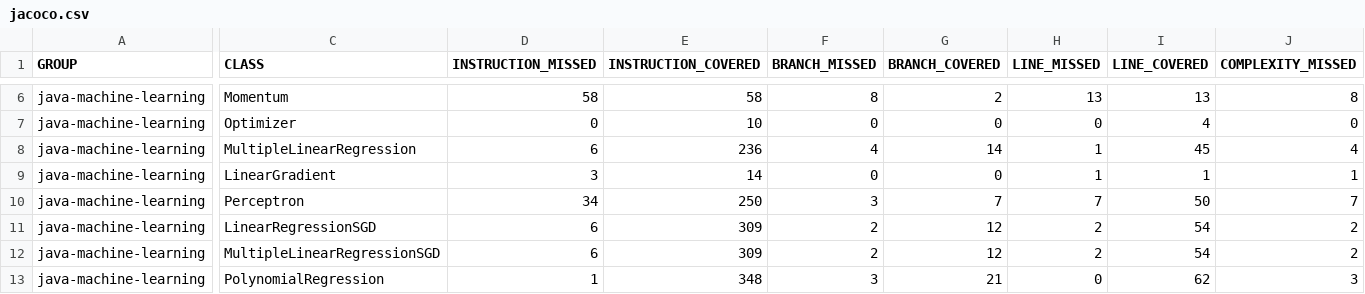
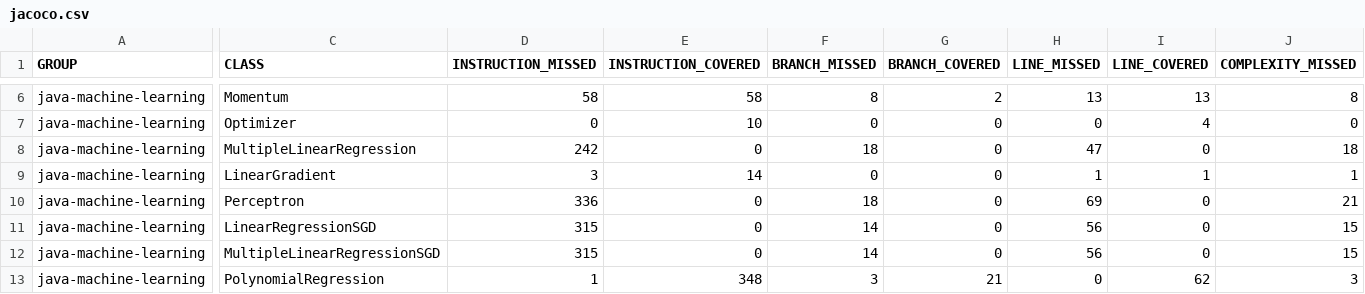
Before and after one commit to jacobdwatters/JML, a CSV file: target/site/jacoco/jacoco.csv, drawn as a sheet; only a part is shown, gaps mark what is left out; the diff covers the shown part only; the diff names each change by its address in the sheet, - before the commit and + after, or states it on an @@ line.

```diff
--- a/target/site/jacoco/jacoco.csv
+++ b/target/site/jacoco/jacoco.csv
-D8 (INSTRUCTION_MISSED): 6
+D8 (INSTRUCTION_MISSED): 242
-E8 (INSTRUCTION_COVERED): 236
+E8 (INSTRUCTION_COVERED): 0
-F8 (BRANCH_MISSED): 4
+F8 (BRANCH_MISSED): 18
-G8 (BRANCH_COVERED): 14
+G8 (BRANCH_COVERED): 0
-H8 (LINE_MISSED): 1
+H8 (LINE_MISSED): 47
-I8 (LINE_COVERED): 45
+I8 (LINE_COVERED): 0
-J8 (COMPLEXITY_MISSED): 4
+J8 (COMPLEXITY_MISSED): 18
-D10 (INSTRUCTION_MISSED): 34
+D10 (INSTRUCTION_MISSED): 336
-E10 (INSTRUCTION_COVERED): 250
+E10 (INSTRUCTION_COVERED): 0
-F10 (BRANCH_MISSED): 3
+F10 (BRANCH_MISSED): 18
-G10 (BRANCH_COVERED): 7
+G10 (BRANCH_COVERED): 0
-H10 (LINE_MISSED): 7
+H10 (LINE_MISSED): 69
-I10 (LINE_COVERED): 50
+I10 (LINE_COVERED): 0
-J10 (COMPLEXITY_MISSED): 7
+J10 (COMPLEXITY_MISSED): 21
-D11:D12 (INSTRUCTION_MISSED): 6
+D11:D12 (INSTRUCTION_MISSED): 315
-E11:E12 (INSTRUCTION_COVERED): 309
+E11:E12 (INSTRUCTION_COVERED): 0
-F11:F12 (BRANCH_MISSED): 2
+F11:F12 (BRANCH_MISSED): 14
-G11:G12 (BRANCH_COVERED): 12
+G11:G12 (BRANCH_COVERED): 0
-H11:H12 (LINE_MISSED): 2
+H11:H12 (LINE_MISSED): 56
-I11:I12 (LINE_COVERED): 54
+I11:I12 (LINE_COVERED): 0
-J11:J12 (COMPLEXITY_MISSED): 2
+J11:J12 (COMPLEXITY_MISSED): 15
```
Also changed, not shown: 1 added row and 62 edited cells elsewhere in this file, 51 other files.
